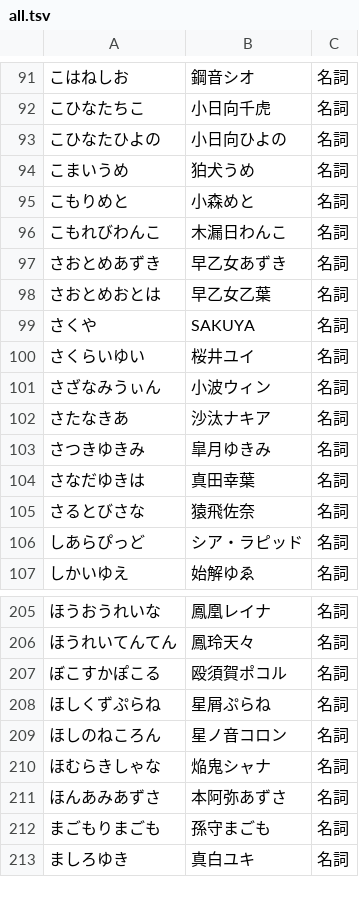
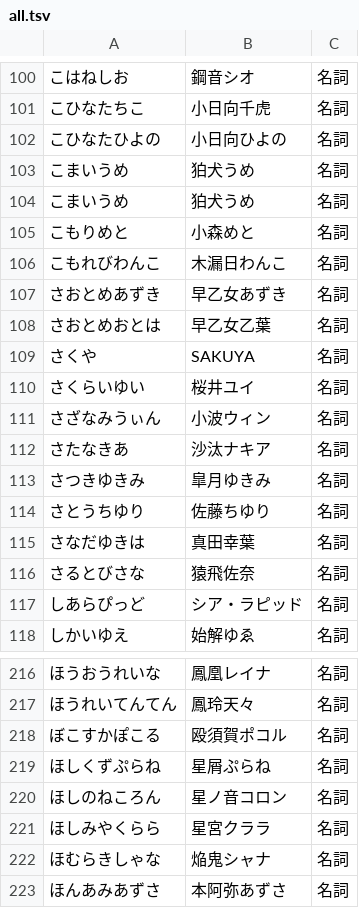
Before and after one commit to RabitVox/vtuber-dictionary, a TSV file: tsv/all.tsv, drawn as a sheet; only a part is shown, gaps mark what is left out; the shorter side is filled out with more unchanged rows; the diff covers the shown part only.

```diff
--- a/tsv/all.tsv
+++ b/tsv/all.tsv
@@ -94,2 +103,3 @@
 こまいうめ	狛犬うめ	名詞
+こまいうめ	狛犬うめ	名詞
 こもりめと	小森めと	名詞
@@ -103,2 +113,3 @@
 さつきゆきみ	皐月ゆきみ	名詞
+さとうちゆり	佐藤ちゆり	名詞
 さなだゆきは	真田幸葉	名詞
@@ -209,2 +220,3 @@
 ほしのねころん	星ノ音コロン	名詞
+ほしみやくらら	星宮クララ	名詞
 ほむらきしゃな	焔鬼シャナ	名詞
```
Also changed, not shown: 9 added rows elsewhere in this file.
